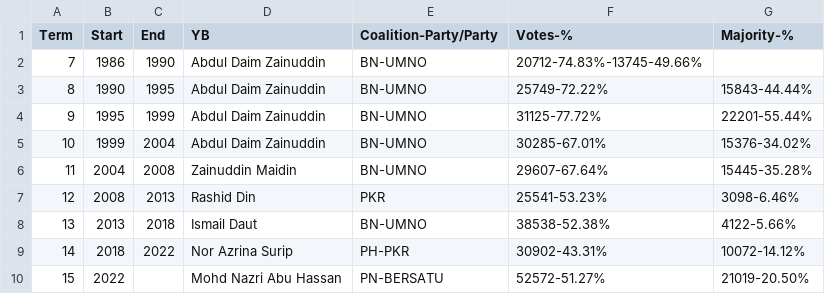
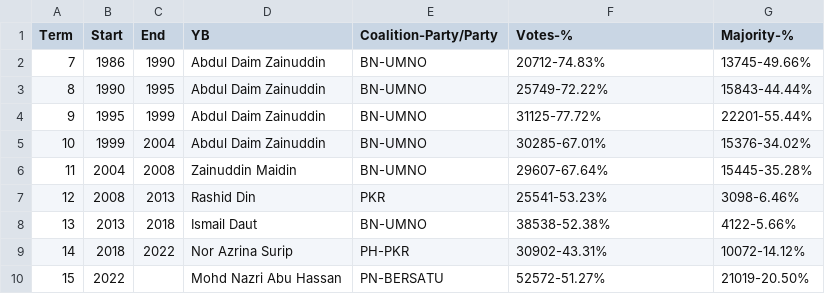
Before and after one commit to Honyanleong/Ec-Map, a CSV file: P014 Merbok/P014_History.csv, drawn as a sheet.

Commit message:
Update P014_History.csv

```diff
--- a/P014 Merbok/P014_History.csv
+++ b/P014 Merbok/P014_History.csv
@@ -1,3 +1,3 @@
 Term,Start,End,YB,Coalition-Party/Party,Votes-%,Majority-%
-7,1986,1990,Abdul Daim Zainuddin,BN-UMNO,20712-74.83%-13745-49.66%
+7,1986,1990,Abdul Daim Zainuddin,BN-UMNO,20712-74.83%,13745-49.66%
 8,1990,1995,Abdul Daim Zainuddin,BN-UMNO,25749-72.22%,15843-44.44%
```
